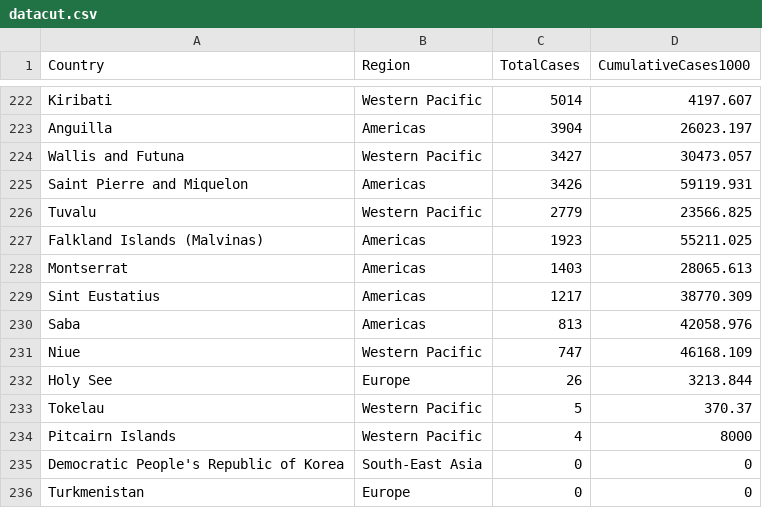
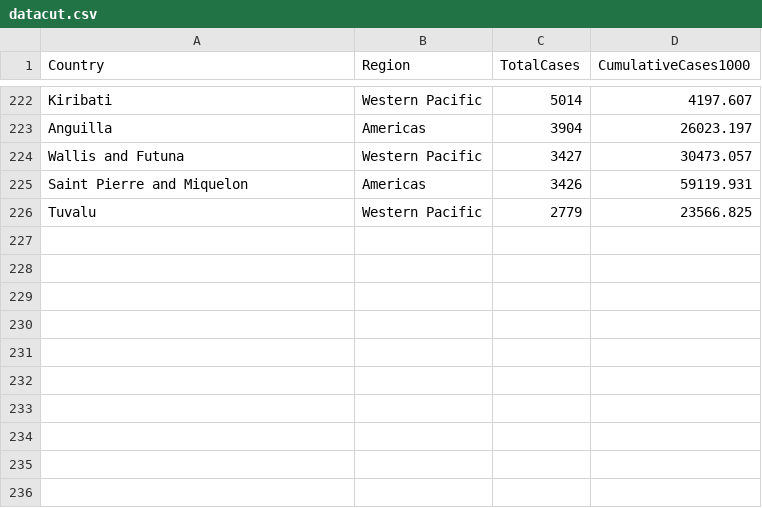
Before and after one commit to claitoncorrea/whodata, a CSV file: datacut.csv, drawn as a sheet; only a part is shown, gaps mark what is left out; the diff names each change by its address in the sheet, - before the commit and + after, or states it on an @@ line.

Commit message:
Update datacut.csv

```diff
--- a/datacut.csv
+++ b/datacut.csv
-row 227: Falkland Islands (Malvinas) | Americas | 1923 | 55211.025
-row 228: Montserrat | Americas | 1403 | 28065.613
-row 229: Sint Eustatius | Americas | 1217 | 38770.309
-row 230: Saba | Americas | 813 | 42058.976
-row 231: Niue | Western Pacific | 747 | 46168.109
-row 232: Holy See | Europe | 26 | 3213.844
-row 233: Tokelau | Western Pacific | 5 | 370.37
-row 234: Pitcairn Islands | Western Pacific | 4 | 8000
-row 235: Democratic People's Republic of Korea | South-East Asia | 0 | 0
-row 236: Turkmenistan | Europe | 0 | 0
```
